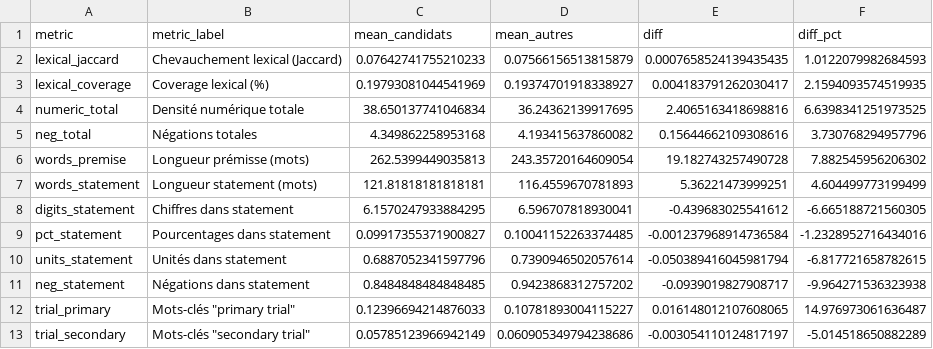
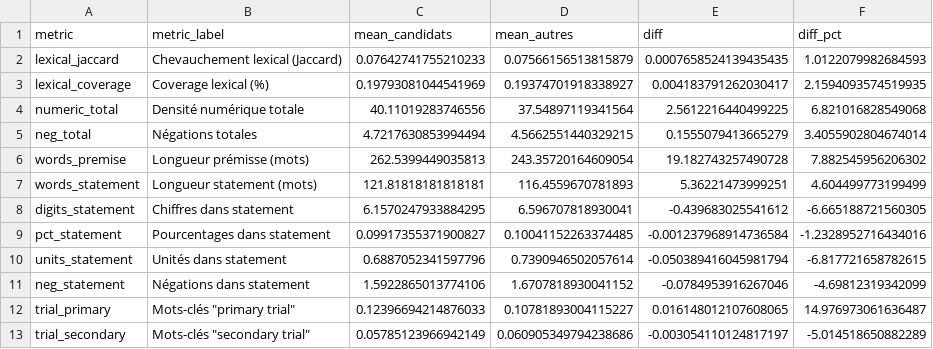
Before and after one commit to LubinLgp/NLI_Finetuning, a CSV file: NLI4PR/results/comparison_linguistic_pol_fewshot.csv, drawn as a sheet.

```diff
--- a/NLI4PR/results/comparison_linguistic_pol_fewshot.csv
+++ b/NLI4PR/results/comparison_linguistic_pol_fewshot.csv
@@ -3,4 +3,4 @@ lexical_jaccard,Chevauchement lexical (Jaccard),0.07642741755210233,0.0756615651
 lexical_coverage,Coverage lexical (%),0.19793081044541969,0.19374701918338927,0.004183791262030417,2.1594093574519935
-numeric_total,Densité numérique totale,38.650137741046834,36.24362139917695,2.4065163418698816,6.6398341251973525
-neg_total,Négations totales,4.349862258953168,4.193415637860082,0.15644662109308616,3.730768294957796
+numeric_total,Densité numérique totale,40.11019283746556,37.54897119341564,2.5612216440499225,6.821016828549068
+neg_total,Négations totales,4.7217630853994494,4.5662551440329215,0.1555079413665279,3.4055902804674014
 words_premise,Longueur prémisse (mots),262.5399449035813,243.35720164609054,19.182743257490728,7.882545956206302
@@ -10,3 +10,3 @@ pct_statement,Pourcentages dans statement,0.09917355371900827,0.1004115226337448
 units_statement,Unités dans statement,0.6887052341597796,0.7390946502057614,-0.050389416045981794,-6.817721658782615
-neg_statement,Négations dans statement,0.8484848484848485,0.9423868312757202,-0.0939019827908717,-9.964271536323938
+neg_statement,Négations dans statement,1.5922865013774106,1.6707818930041152,-0.0784953916267046,-4.69812319342099
 trial_primary,"Mots-clés ""primary trial""",0.12396694214876033,0.10781893004115227,0.016148012107608065,14.976973061636487
```
Also changed, not shown: NLI4PR/results/comparison_linguistic_medical.csv, NLI4PR/results/comparison_linguistic_medical_fewshot.csv, 35 other files.
